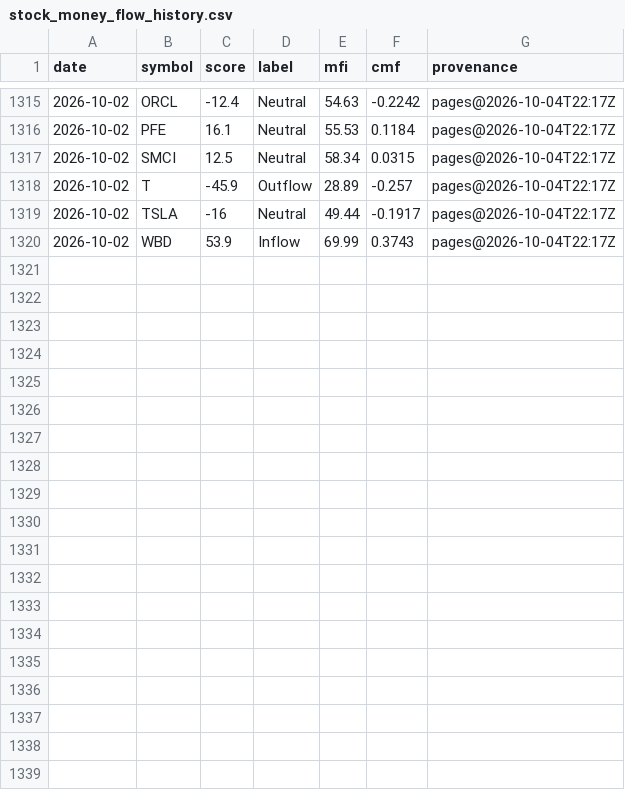
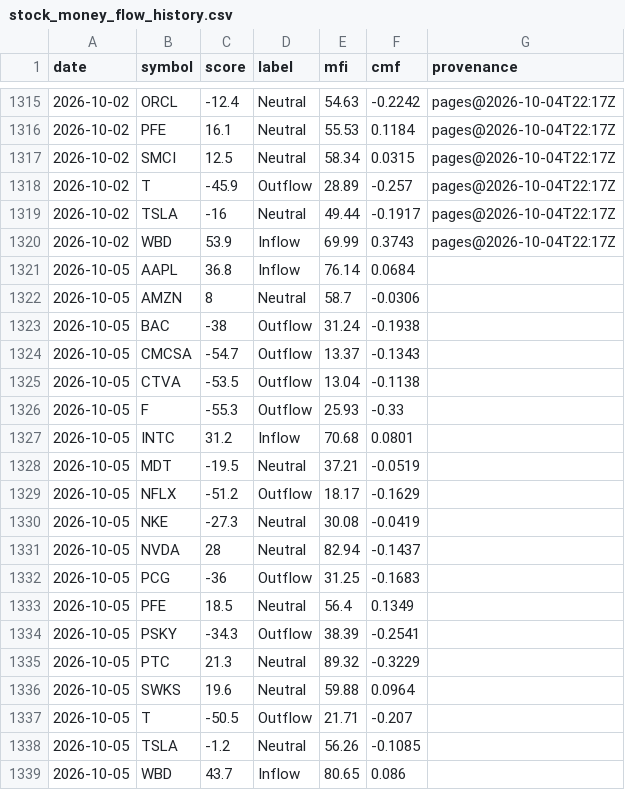
Before and after one commit to btabiado/alpine-data, a CSV file: data/stock_money_flow_history.csv, drawn as a sheet; only a part is shown, gaps mark what is left out; the diff names each change by its address in the sheet, - before the commit and + after, or states it on an @@ line.

```diff
--- a/data/stock_money_flow_history.csv
+++ b/data/stock_money_flow_history.csv
+row 1321: 2026-10-05 | AAPL | 36.8 | Inflow | 76.14 | 0.0684
+row 1322: 2026-10-05 | AMZN | 8 | Neutral | 58.7 | -0.0306
+row 1323: 2026-10-05 | BAC | -38 | Outflow | 31.24 | -0.1938
+row 1324: 2026-10-05 | CMCSA | -54.7 | Outflow | 13.37 | -0.1343
+row 1325: 2026-10-05 | CTVA | -53.5 | Outflow | 13.04 | -0.1138
+row 1326: 2026-10-05 | F | -55.3 | Outflow | 25.93 | -0.33
+row 1327: 2026-10-05 | INTC | 31.2 | Inflow | 70.68 | 0.0801
+row 1328: 2026-10-05 | MDT | -19.5 | Neutral | 37.21 | -0.0519
+row 1329: 2026-10-05 | NFLX | -51.2 | Outflow | 18.17 | -0.1629
+row 1330: 2026-10-05 | NKE | -27.3 | Neutral | 30.08 | -0.0419
+row 1331: 2026-10-05 | NVDA | 28 | Neutral | 82.94 | -0.1437
+row 1332: 2026-10-05 | PCG | -36 | Outflow | 31.25 | -0.1683
+row 1333: 2026-10-05 | PFE | 18.5 | Neutral | 56.4 | 0.1349
+row 1334: 2026-10-05 | PSKY | -34.3 | Outflow | 38.39 | -0.2541
+row 1335: 2026-10-05 | PTC | 21.3 | Neutral | 89.32 | -0.3229
+row 1336: 2026-10-05 | SWKS | 19.6 | Neutral | 59.88 | 0.0964
+row 1337: 2026-10-05 | T | -50.5 | Outflow | 21.71 | -0.207
+row 1338: 2026-10-05 | TSLA | -1.2 | Neutral | 56.26 | -0.1085
+row 1339: 2026-10-05 | WBD | 43.7 | Inflow | 80.65 | 0.086
```
